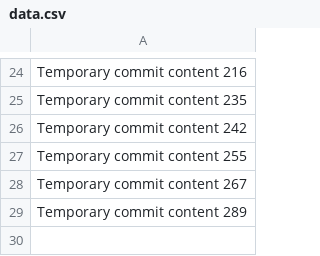
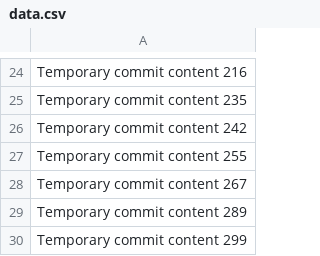
Before and after one commit to awais999/TravelEase, a CSV file: data.csv, drawn as a sheet; only a part is shown, gaps mark what is left out; the diff names each change by its address in the sheet, - before the commit and + after, or states it on an @@ line.

```diff
--- a/data.csv
+++ b/data.csv
+row 30: Temporary commit content 299
```
